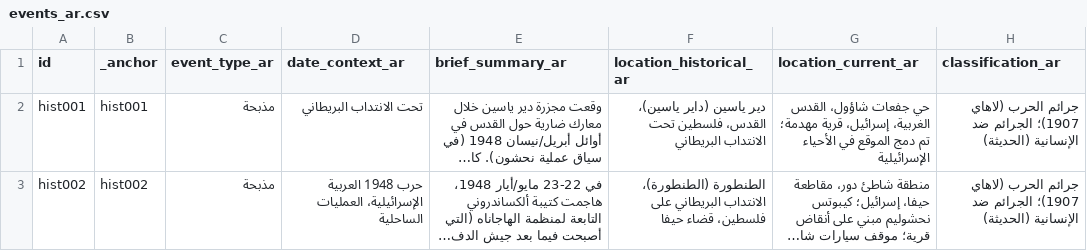
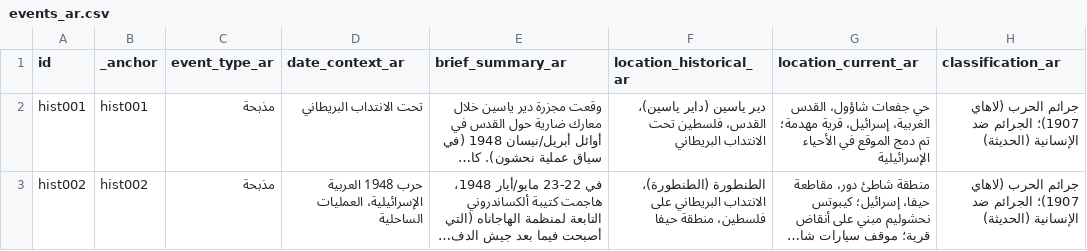
Before and after one commit to PalGenoPedia/PalGenoPedia, a CSV file: Pages/Historical_Massacres/pre/events_ar.csv, drawn as a sheet; only a part is shown; long unchanged cells end in …; the diff covers the shown part only; the diff names each change by its address in the sheet, - before the commit and + after, or states it on an @@ line.

Commit message:
auto: update events_ar.csv [2026-10-28T11:20:08.881Z]

```diff
--- a/Pages/Historical_Massacres/pre/events_ar.csv
+++ b/Pages/Historical_Massacres/pre/events_ar.csv
-F3 (location_historical_ar): …على فلسطين، قضاء حيفا
+F3 (location_historical_ar): …على فلسطين، منطقة حيفا
```
Also changed, not shown: 3 edited cells elsewhere in this file.
